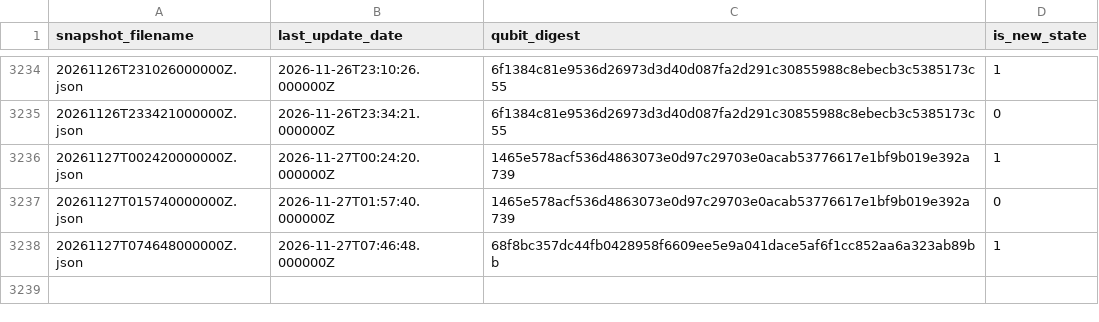
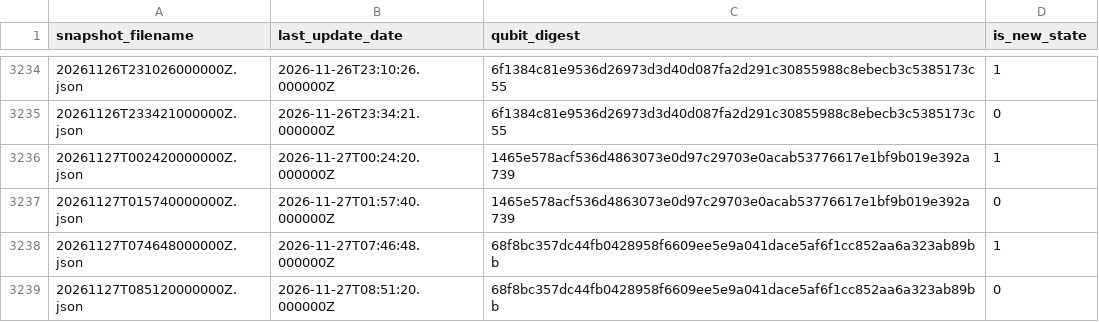
Before and after one commit to SuperconducTED/superconducted-noise-engine, a TSV file: health/state-index.tsv, drawn as a sheet; only a part is shown, gaps mark what is left out.

```diff
--- a/health/state-index.tsv
+++ b/health/state-index.tsv
@@ -3238 +3238,2 @@ snapshot_filename	last_update_date	qubit_digest	is_new_state
 20261127T074648000000Z.json	2026-11-27T07:46:48.000000Z	68f8bc357dc44fb0428958f6609ee5e9a041dace5af6f1cc852aa6a323ab89bb	1
+20261127T085120000000Z.json	2026-11-27T08:51:20.000000Z	68f8bc357dc44fb0428958f6609ee5e9a041dace5af6f1cc852aa6a323ab89bb	0
```
Also changed, not shown: ledger/2026-11.tsv, 1 other file.
